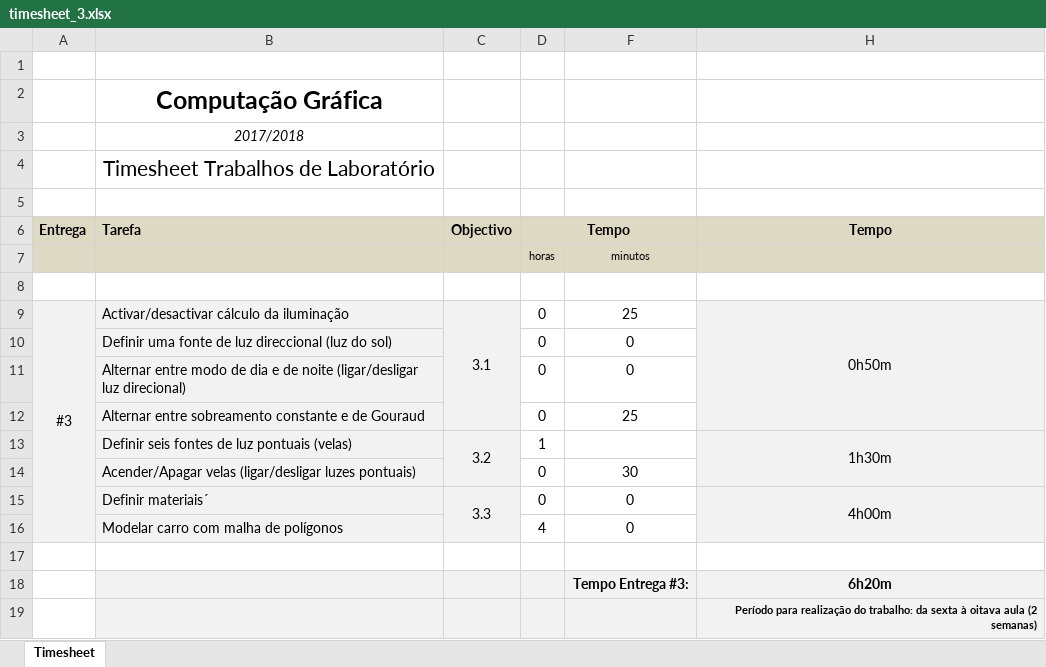
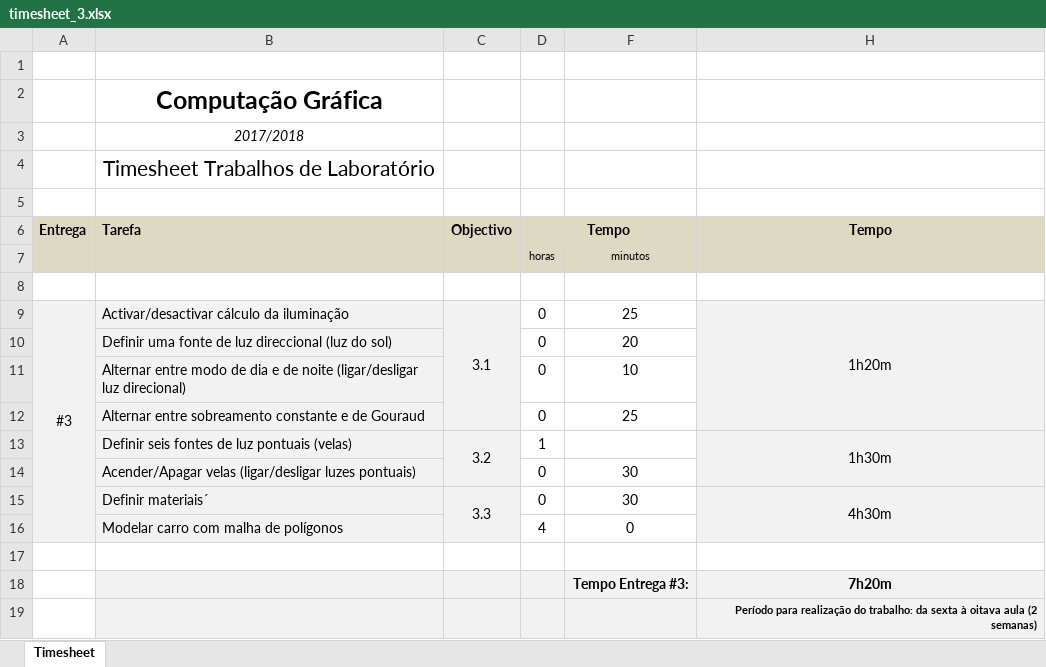
Before and after one commit to RicardoBrancas/LEIC, an Excel workbook: timesheet_3.xlsx, sheet Timesheet, drawn as a sheet; values as stored, in another font and other column widths than the file's, no borders; the diff names each change by its address in the sheet, - before the commit and + after, or states it on an @@ line.

Commit message:
Add files via upload

```diff
--- a/timesheet_3.xlsx (sheet Timesheet)
+++ b/timesheet_3.xlsx (sheet Timesheet)
-H9 (Tempo): 0h50m
+H9 (Tempo): 1h20m
-F10: 0
+F10: 20
-F11: 0
+F11: 10
-F15: 0
+F15: 30
-H15 (Tempo): 4h00m
+H15 (Tempo): 4h30m
-H18 (Tempo): 6h20m
+H18 (Tempo): 7h20m
```
Also changed, not shown: hidden cells.
